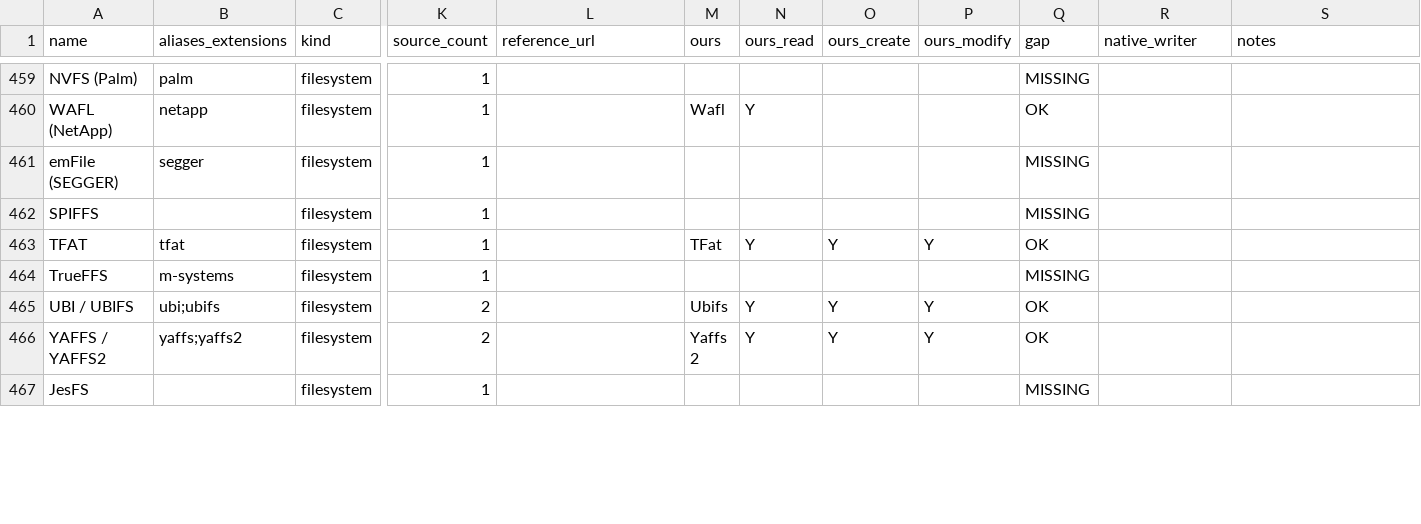
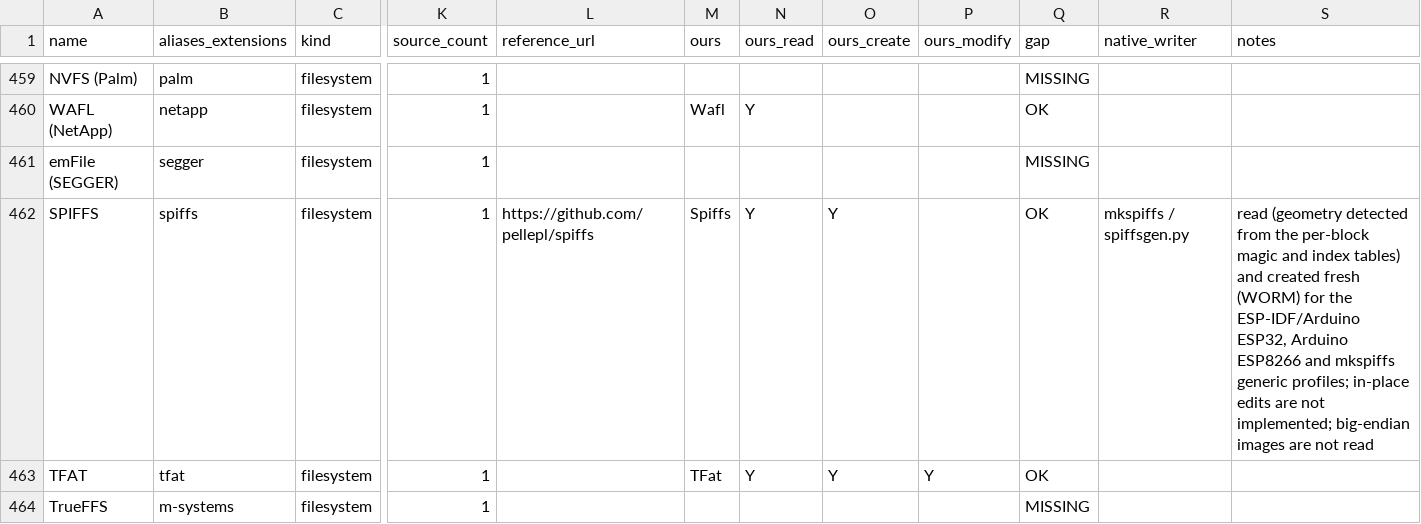
Before and after one commit to Hawkynt/CompressionWorkbench, a CSV file: docs/catalogue/reference-formats.csv, drawn as a sheet; only a part is shown, gaps mark what is left out; the shorter side is filled out with more unchanged rows; the diff names each change by its address in the sheet, - before the commit and + after, or states it on an @@ line.

Commit message:
+ SPIFFS: read and create (ESP8266/ESP32 flash file system)
SPIFFS images, the NOR-flash file system of ESP8266/ESP32 firmware, were
missing.

The image does not record its geometry. The reader finds the page/block size
and magic variant from the per-block magic (the smallest block size every
block confirms), then picks the header variant (metadata length 0/4, aligned
or packed index tables) under which every index entry points at a live data
page of the right object and span. Live pages are USED and FINAL cleared,
DELET set; index headers mid-deletion are skipped. A missing or stale data
page makes extraction fail rather than return invented bytes.

The writer builds a formatted image in SPIFFS' own end state: every block
0xFF with erase count and magic in the lookup area, per file an object index
header page, further index pages once the header's table is full, and the
data pages, all recorded in the block's object lookup. Profiles cover the
tool builds firmware uses: ESP-IDF spiffsgen.py / Arduino ESP32 (meta 4),
Arduino ESP8266 (8 KiB blocks, aligned tables, plain magic) and the mkspiffs
generic build. WORM: in-place edits are not implemented. Names are flat
paths of at most 31 bytes with their leading slash. Detection is by the
.spiffs extension; the per-block magic depends on the geometry and is not a
fixed signature.

Oracle evidence:
- images made by mkspiffs f248296 in its Arduino ESP8266, generic and
  Arduino ESP32 builds and by ESP-IDF v5.2.2 spiffsgen.py, checked in with
  the source manifest: geometry detected, every file byte-exact (one-page,
  two-page, index-page-spanning, empty, nested and 31-byte names);
- mkspiffs -u of each matching build unpacks the writer's images for all
  three profiles byte-exact (SpiffsMkspiffsTests, skipped where the builds
  are not on the WSL PATH).

Sourcing: rung 1 — the page, lookup and index layout follows SPIFFS
(pellepl/spiffs f5e26c4, MIT; THIRD-PARTY-NOTICE.spiffs.txt); scanning,
detection and the image builder are this project's own.

```diff
--- a/docs/catalogue/reference-formats.csv
+++ b/docs/catalogue/reference-formats.csv
-B462 (aliases_extensions): (empty)
+B462 (aliases_extensions): spiffs
-L462 (reference_url): (empty)
+L462 (reference_url): https://github.com/pellepl/spiffs
-M462 (ours): (empty)
+M462 (ours): Spiffs
-N462 (ours_read): (empty)
+N462 (ours_read): Y
-O462 (ours_create): (empty)
+O462 (ours_create): Y
-Q462 (gap): MISSING
+Q462 (gap): OK
-R462 (native_writer): (empty)
+R462 (native_writer): mkspiffs / spiffsgen.py
-S462 (notes): (empty)
+S462 (notes): read (geometry detected from the per-block magic and index tables) and created fresh (WORM) for the ESP-IDF/Arduino ESP32, Arduino ESP8266 and mkspiffs generic profiles; in-place edits are not implemented; big-endian images are not read
```
Also changed, not shown: 16 other files.
